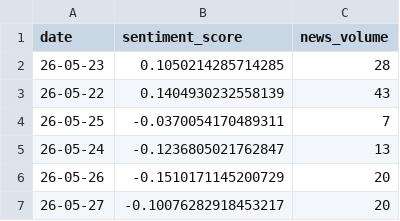
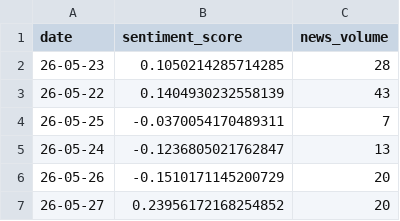
Before and after one commit to PHP2301/Stock-Opening-Price-Prediction, a CSV file: data/VNM.VN_sentiment_cache.csv, drawn as a sheet.

```diff
--- a/data/VNM.VN_sentiment_cache.csv
+++ b/data/VNM.VN_sentiment_cache.csv
@@ -6,2 +6,2 @@ date,sentiment_score,news_volume
 26-05-26,-0.1510171145200729,20
-26-05-27,-0.10076282918453217,20
+26-05-27,0.23956172168254852,20
```
Also changed, not shown: 38 other files.
